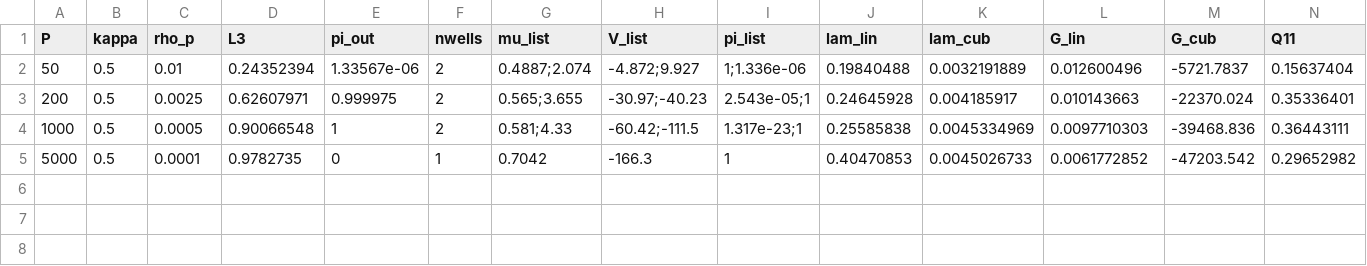
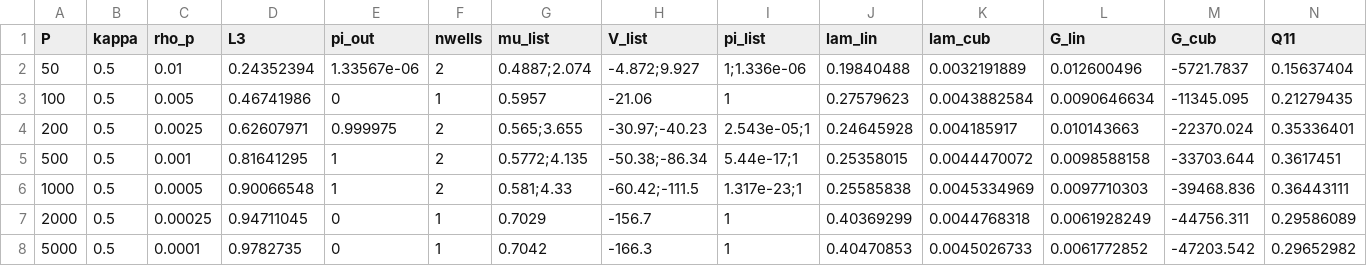
Before and after one commit to theideasmith/FCNX-Ensembling, a CSV file: milestones/fcn2_erf_hidden_kernel/action_h0_activation_plots/EigenframeDiagQ/summary_mix_d10_N400_chi400.csv, drawn as a sheet; only a part is shown; rows hold the shown columns only; the diff names each change by its address in the sheet, - before the commit and + after, or states it on an @@ line.

Commit message:
Plot eigenframe mode learnabilities vs P
Add L̃_k = λ_k/(λ_k+ρ') curves for both Q eigenmodes (mixed He1–He3),
with a denser P scan. Labels clarify these are not pure-cubic learnabilities.

```diff
--- a/milestones/fcn2_erf_hidden_kernel/action_h0_activation_plots/EigenframeDiagQ/summary_mix_d10_N400_chi400.csv
+++ b/milestones/fcn2_erf_hidden_kernel/action_h0_activation_plots/EigenframeDiagQ/summary_mix_d10_N400_chi400.csv
+row 3: 100 | 0.5 | 0.005 | 0.46741986 | 0 | 1 | 0.5957 | -21.06 | 1 | 0.27579623 | 0.0043882584 | 0.0090646634 | -11345.095 | 0.21279435
+row 5: 500 | 0.5 | 0.001 | 0.81641295 | 1 | 2 | 0.5772;4.135 | -50.38;-86.34 | 5.44e-17;1 | 0.25358015 | 0.0044470072 | 0.0098588158 | -33703.644 | 0.3617451
+row 7: 2000 | 0.5 | 0.00025 | 0.94711045 | 0 | 1 | 0.7029 | -156.7 | 1 | 0.40369299 | 0.0044768318 | 0.0061928249 | -44756.311 | 0.29586089
```
Also changed, not shown: 8 other files.
